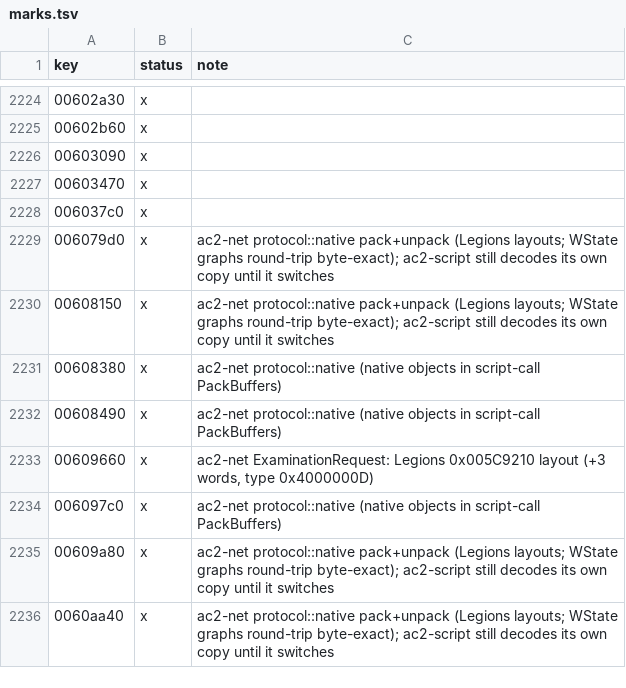
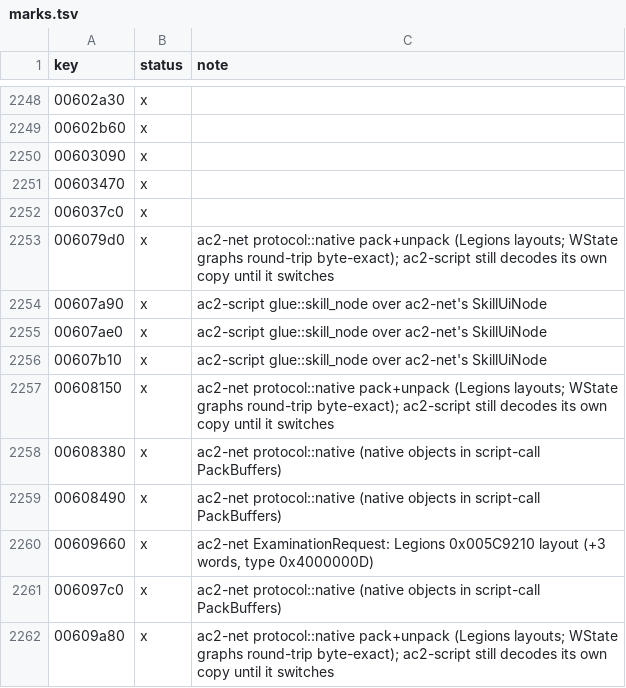
Before and after one commit to CrimsonMage/AC2_Rusted, a TSV file: docs/retail-catalog/marks.tsv, drawn as a sheet; only a part is shown, gaps mark what is left out; the shorter side is filled out with more unchanged rows; the diff covers the shown part only; the diff names each change by its address in the sheet, - before the commit and + after, or states it on an @@ line.

Commit message:
ac2-script: gSkillUINode glue
The skill-tree node glue over ac2-net's SkillUiNode (enum, type, name and
description StringInfos, icon, coordinates, parent and dependency lists,
passive and untrainable flags; AddParent/AddDependency skip duplicates, Clear
puts the coordinates at -1). Efun 0xAE000C is SetCoordinates, the id the
dispatcher table leaves unnamed. 9,866 of 9,874 package initializers now
complete.

```diff
--- a/docs/retail-catalog/marks.tsv
+++ b/docs/retail-catalog/marks.tsv
+row 2254: 00607a90 | x | ac2-script glue::skill_node over ac2-net's SkillUiNode
+row 2255: 00607ae0 | x | ac2-script glue::skill_node over ac2-net's SkillUiNode
+row 2256: 00607b10 | x | ac2-script glue::skill_node over ac2-net's SkillUiNode
```
Also changed, not shown: 24 added rows elsewhere in this file, 8 other files.
